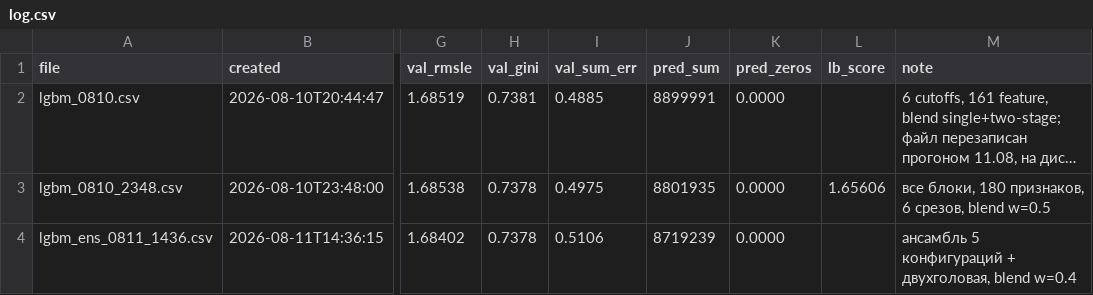
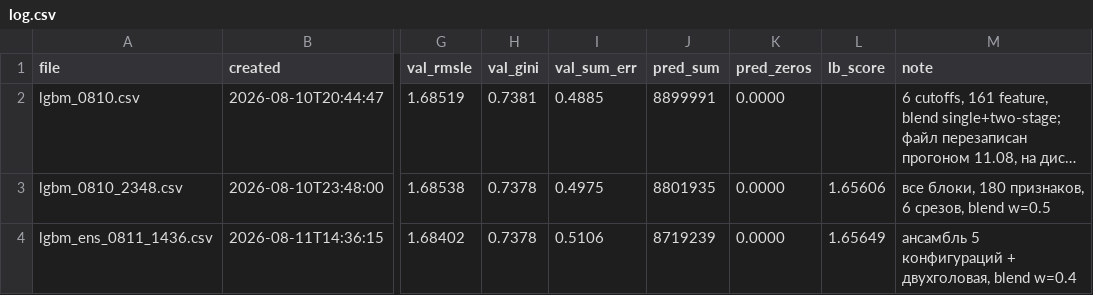
Before and after one commit to imaO0O/ozon-ml-champ, a CSV file: submissions/log.csv, drawn as a sheet; only a part is shown, gaps mark what is left out; long unchanged cells end in …; the diff names each change by its address in the sheet, - before the commit and + after, or states it on an @@ line.

```diff
--- a/submissions/log.csv
+++ b/submissions/log.csv
-L4 (lb_score): (empty)
+L4 (lb_score): 1.65649
```
Also changed, not shown: 1 other file.
